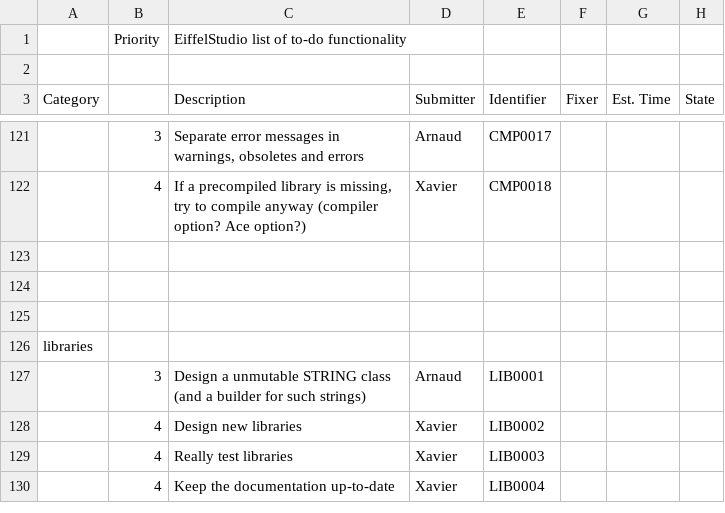
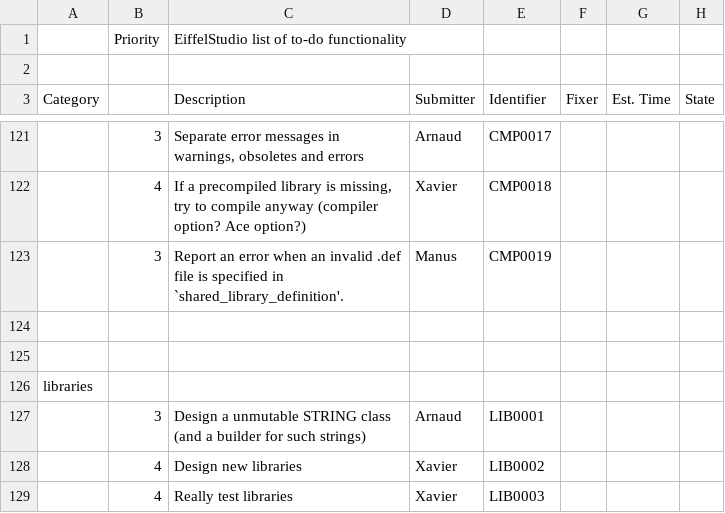
Before and after one commit to EiffelSoftware/EiffelStudio, a CSV file: Src/bench/Eiffel/doc/todo.csv, drawn as a sheet; only a part is shown, gaps mark what is left out; the shorter side is filled out with more unchanged rows; the diff names each change by its address in the sheet, - before the commit and + after, or states it on an @@ line.

Commit message:
One more stuff for the compiler.
git-svn-id: https://svn.eiffel.com/eiffelstudio-public/trunk@28428 8089f293-4706-0410-a29e-feb5c42a2edf

```diff
--- a/Src/bench/Eiffel/doc/todo.csv
+++ b/Src/bench/Eiffel/doc/todo.csv
-row 123: (empty)
+row 123:  | 3 | Report an error when an invalid .def file is specified in `shared_library_definition'. | Manus | CMP0019
```
